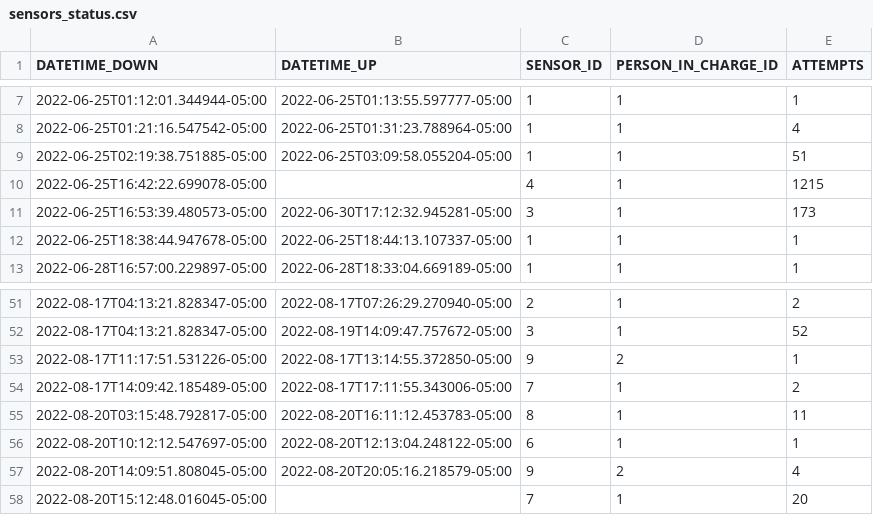
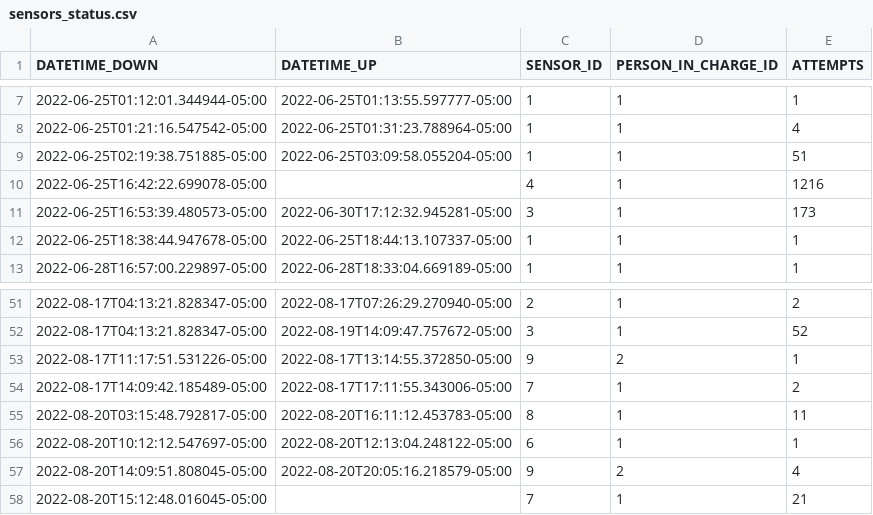
Before and after one commit to sebaxtian/tangara-email-notifications, a CSV file: output/sensors_status.csv, drawn as a sheet; only a part is shown, gaps mark what is left out.

```diff
--- a/output/sensors_status.csv
+++ b/output/sensors_status.csv
@@ -9,3 +9,3 @@ DATETIME_DOWN,DATETIME_UP,SENSOR_ID,PERSON_IN_CHARGE_ID,ATTEMPTS
 2022-06-25T02:19:38.751885-05:00,2022-06-25T03:09:58.055204-05:00,1,1,51
-2022-06-25T16:42:22.699078-05:00,,4,1,1215
+2022-06-25T16:42:22.699078-05:00,,4,1,1216
 2022-06-25T16:53:39.480573-05:00,2022-06-30T17:12:32.945281-05:00,3,1,173
@@ -57,2 +57,2 @@ DATETIME_DOWN,DATETIME_UP,SENSOR_ID,PERSON_IN_CHARGE_ID,ATTEMPTS
 2022-08-20T14:09:51.808045-05:00,2022-08-20T20:05:16.218579-05:00,9,2,4
-2022-08-20T15:12:48.016045-05:00,,7,1,20
+2022-08-20T15:12:48.016045-05:00,,7,1,21
```
Also changed, not shown: 1 other file.
